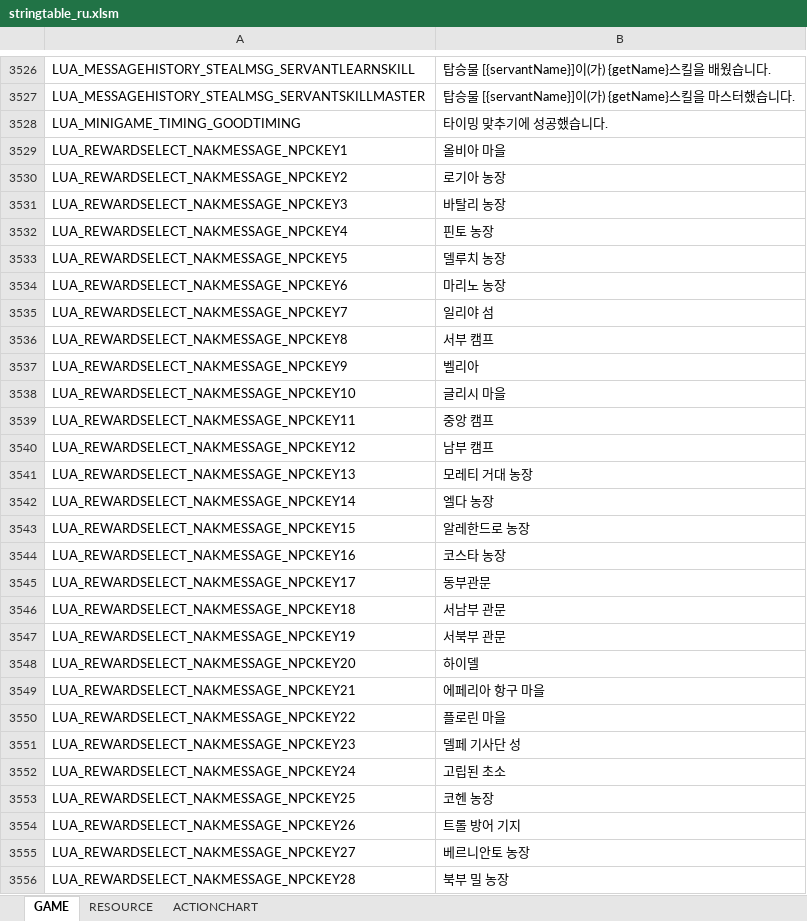
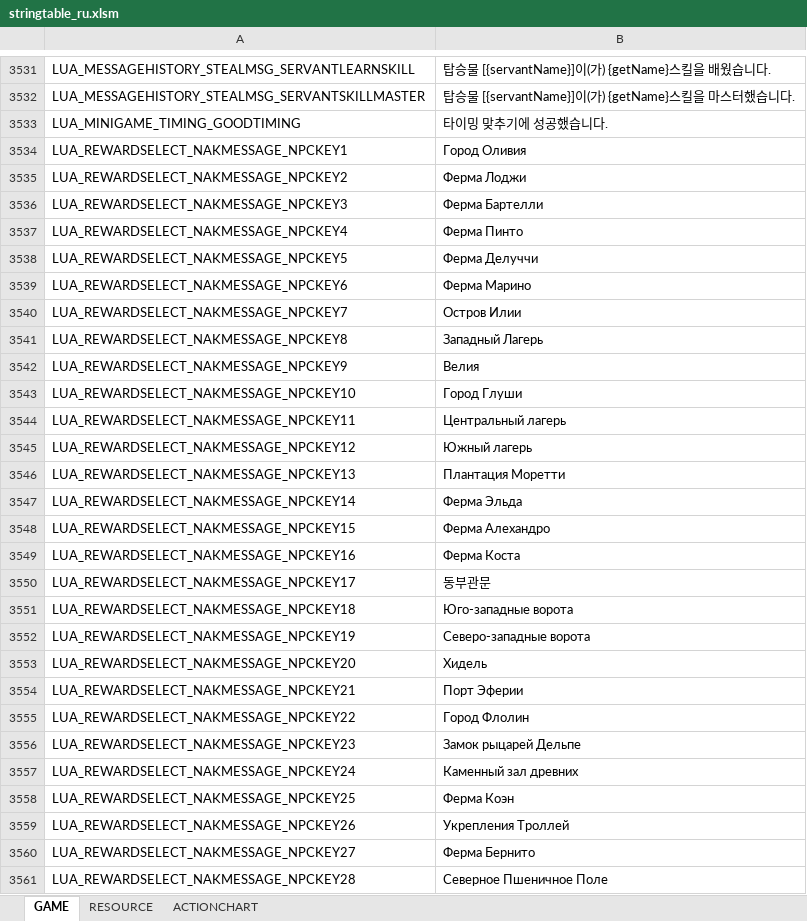
Before and after one commit to Lykii22/BDORUS, an Excel workbook: stringtable/ru/stringtable_ru.xlsm, sheet GAME, drawn as a sheet; only a part is shown, gaps mark what is left out; values as stored, in another font and other column widths than the file's, no borders; addresses are those after the commit; the diff covers the shown part only; the diff names each change by its address in the sheet, - before the commit and + after, or states it on an @@ line.

```diff
--- a/stringtable/ru/stringtable_ru.xlsm (sheet GAME)
+++ b/stringtable/ru/stringtable_ru.xlsm (sheet GAME)
-B3534: 올비아 마을
+B3534: Город Оливия
-B3535: 로기아 농장
+B3535: Ферма Лоджи
-B3536: 바탈리 농장
+B3536: Ферма Бартелли
-B3537: 핀토 농장
+B3537: Ферма Пинто
-B3538: 델루치 농장
+B3538: Ферма Делуччи
-B3539: 마리노 농장
+B3539: Ферма Марино
-B3540: 일리야 섬
+B3540: Остров Илии
-B3541: 서부 캠프
+B3541: Западный Лагерь
-B3542: 벨리아
+B3542: Велия
-B3543: 글리시 마을
+B3543: Город Глуши
-B3544: 중앙 캠프
+B3544: Центральный лагерь
-B3545: 남부 캠프
+B3545: Южный лагерь
-B3546: 모레티 거대 농장
+B3546: Плантация Моретти
-B3547: 엘다 농장
+B3547: Ферма Эльда
-B3548: 알레한드로 농장
+B3548: Ферма Алехандро
-B3549: 코스타 농장
+B3549: Ферма Коста
-B3551: 서남부 관문
+B3551: Юго-западные ворота
-B3552: 서북부 관문
+B3552: Северо-западные ворота
-B3553: 하이델
+B3553: Хидель
-B3554: 에페리아 항구 마을
+B3554: Порт Эферии
-B3555: 플로린 마을
+B3555: Город Флолин
-B3556: 델페 기사단 성
+B3556: Замок рыцарей Дельпе
-B3557: 고립된 초소
+B3557: Каменный зал древних
-B3558: 코헨 농장
+B3558: Ферма Коэн
-B3559: 트롤 방어 기지
+B3559: Укрепления Троллей
-B3560: 베르니안토 농장
+B3560: Ферма Бернито
-B3561: 북부 밀 농장
+B3561: Северное Пшеничное Поле
```
Also changed, not shown: 45 added rows and 215 edited cells elsewhere in this sheet, sheet RESOURCE, sheet ACTIONCHART, stringtable/ru/stringtable_cutscene_ru.xlsm, stringtable/ru/symbolnostringtable_ru.xlsm, 4 other files.
